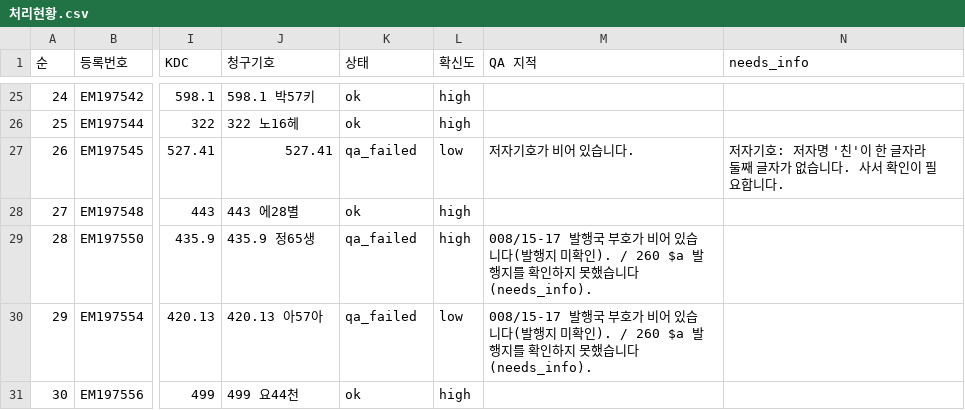
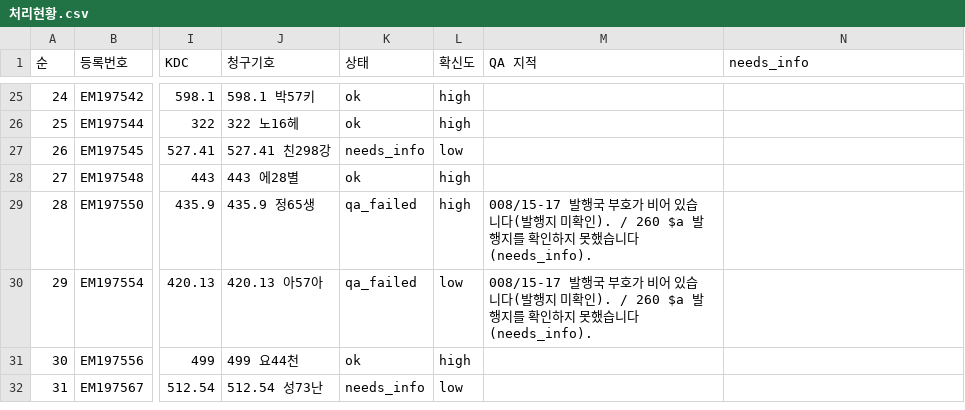
Before and after one commit to ikoq-lib/LibrarAI-Agents, a CSV file: outputs/20260909_b04w_fail88_rework/처리현황.csv, drawn as a sheet; only a part is shown, gaps mark what is left out; the shorter side is filled out with more unchanged rows; the diff covers the shown part only; the diff names each change by its address in the sheet, - before the commit and + after, or states it on an @@ line.

```diff
--- a/outputs/20260909_b04w_fail88_rework/처리현황.csv
+++ b/outputs/20260909_b04w_fail88_rework/처리현황.csv
-J27 (청구기호): 527.41
+J27 (청구기호): 527.41 친298강
-K27 (상태): qa_failed
+K27 (상태): needs_info
-M27 (QA 지적): 저자기호가 비어 있습니다.
+M27 (QA 지적): (empty)
-N27 (needs_info): 저자기호: 저자명 '친'이 한 글자라 둘째 글자가 없습니다. 사서 확인이 필요합니다.
+N27 (needs_info): (empty)
```
Also changed, not shown: 12 edited cells elsewhere in this file, outputs/20260909_b04w_fail88_rework/b04h_fn031_검증.csv, outputs/20260909_b04w_warn83_rework/b04h_fn031_검증.csv, 17 other files.
